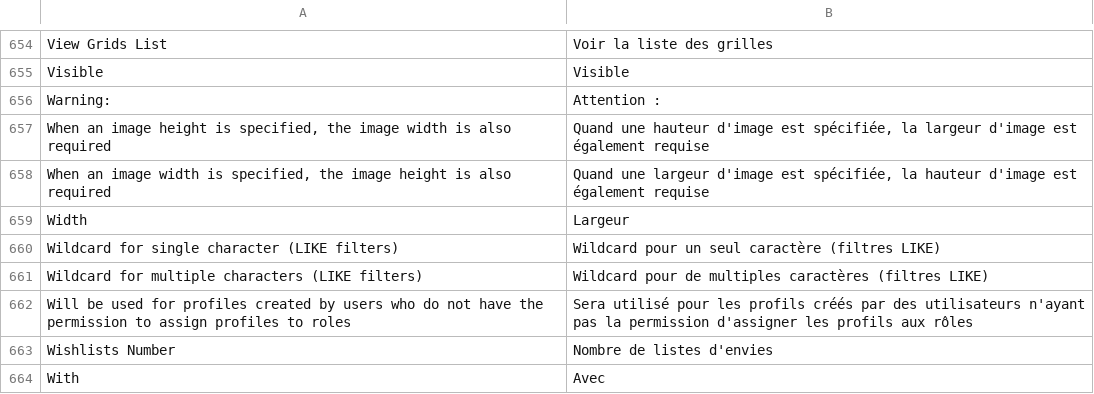
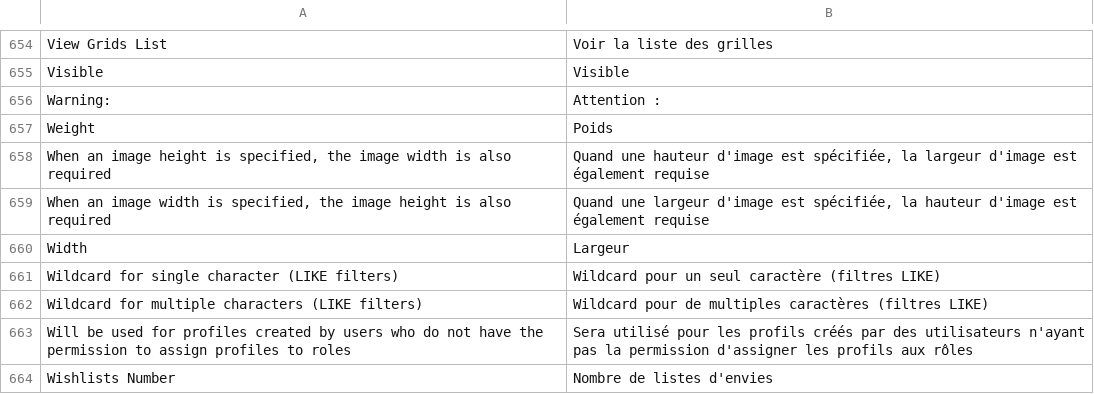
Before and after one commit to blmage/mage-enhanced-admin-grids, a CSV file: app/locale/fr_FR/BL_CustomGrid.csv, drawn as a sheet; only a part is shown, gaps mark what is left out; the shorter side is filled out with more unchanged rows; the diff names each change by its address in the sheet, - before the commit and + after, or states it on an @@ line.

Commit message:
- added "weight" custom column for the orders grid - adapted the definition of the "customer_email" custom column for version 1.0.0

```diff
--- a/app/locale/fr_FR/BL_CustomGrid.csv
+++ b/app/locale/fr_FR/BL_CustomGrid.csv
+row 657: Weight | Poids
```
Also changed, not shown: 1 other file.
